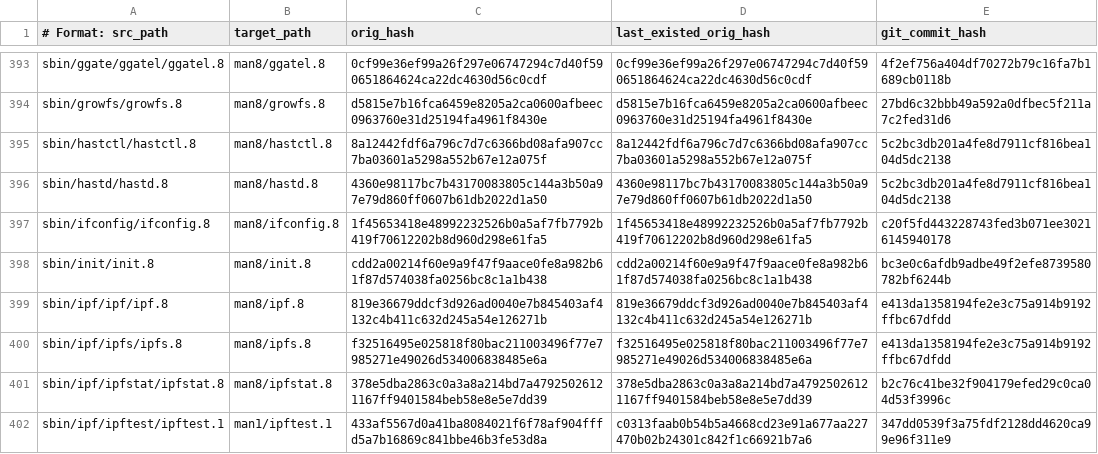
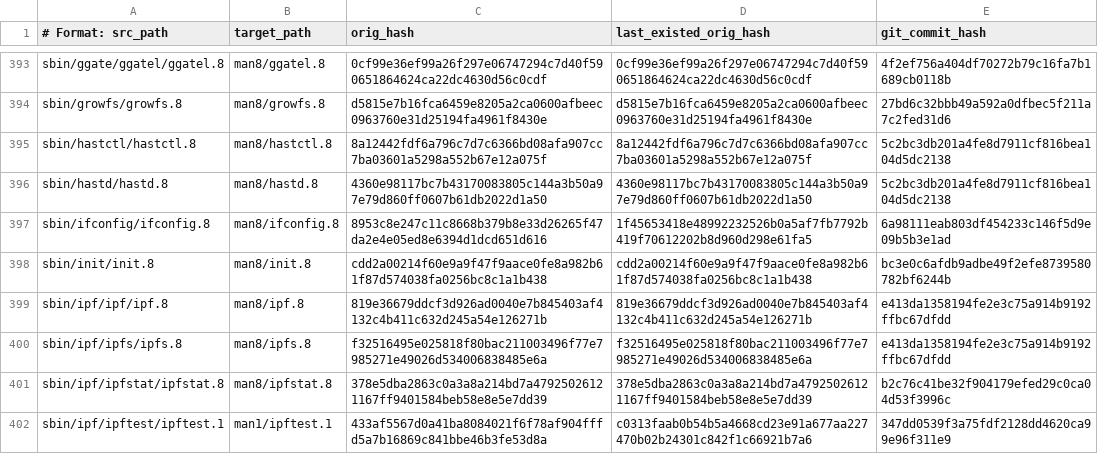
Before and after one commit to freebsd-doc-ru/freebsd-man-ru, a TSV file: meta/releng15.2.tsv, drawn as a sheet; only a part is shown, gaps mark what is left out; the diff covers the shown part only.

```diff
--- a/meta/releng15.2.tsv
+++ b/meta/releng15.2.tsv
@@ -396,3 +396,3 @@ sbin/hastctl/hastctl.8|man8/hastctl.8|8a12442fdf6a796c7d7c6366bd08afa907cc7ba036
 sbin/hastd/hastd.8|man8/hastd.8|4360e98117bc7b43170083805c144a3b50a97e79d860ff0607b61db2022d1a50|4360e98117bc7b43170083805c144a3b50a97e79d860ff0607b61db2022d1a50|5c2bc3db201a4fe8d7911cf816bea104d5dc2138
-sbin/ifconfig/ifconfig.8|man8/ifconfig.8|1f45653418e48992232526b0a5af7fb7792b419f70612202b8d960d298e61fa5|1f45653418e48992232526b0a5af7fb7792b419f70612202b8d960d298e61fa5|c20f5fd443228743fed3b071ee30216145940178
+sbin/ifconfig/ifconfig.8|man8/ifconfig.8|8953c8e247c11c8668b379b8e33d26265f47da2e4e05ed8e6394d1dcd651d616|1f45653418e48992232526b0a5af7fb7792b419f70612202b8d960d298e61fa5|6a98111eab803df454233c146f5d9e09b5b3e1ad
 sbin/init/init.8|man8/init.8|cdd2a00214f60e9a9f47f9aace0fe8a982b61f87d574038fa0256bc8c1a1b438|cdd2a00214f60e9a9f47f9aace0fe8a982b61f87d574038fa0256bc8c1a1b438|bc3e0c6afdb9adbe49f2efe8739580782bf6244b
```
Also changed, not shown: 50 edited cells elsewhere in this file, meta/stable15.tsv, 2 other files.
